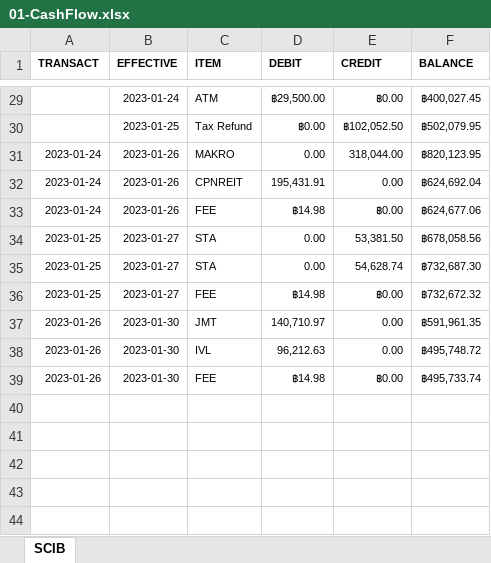
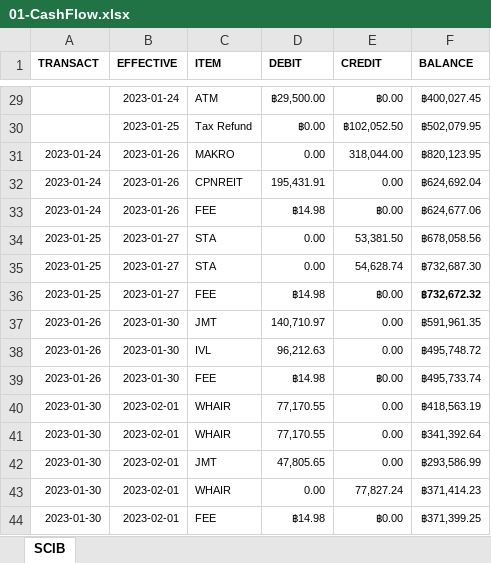
Before and after one commit to santimcs/A7, an Excel workbook: Excel/01-CashFlow.xlsx, sheet SCIB, drawn as a sheet; only a part is shown, gaps mark what is left out; values as stored, in another font and other column widths than the file's, no borders; the diff names each change by its address in the sheet, - before the commit and + after, or states it on an @@ line.

```diff
--- a/Excel/01-CashFlow.xlsx (sheet SCIB)
+++ b/Excel/01-CashFlow.xlsx (sheet SCIB)
-F36 bold: off
+F36 bold: on
+row 40: 2023-01-30 | 2023-02-01 | WHAIR | 77,170.55 | 0.00 | ฿418,563.19
+row 41: 2023-01-30 | 2023-02-01 | WHAIR | 77,170.55 | 0.00 | ฿341,392.64
+row 42: 2023-01-30 | 2023-02-01 | JMT | 47,805.65 | 0.00 | ฿293,586.99
+row 43: 2023-01-30 | 2023-02-01 | WHAIR | 0.00 | 77,827.24 | ฿371,414.23
+row 44: 2023-01-30 | 2023-02-01 | FEE | ฿14.98 | ฿0.00 | ฿371,399.25
```
Also changed, not shown: Excel/02-Profit_by_Type.xlsx, Excel/03-PNL.xlsx, 40 other files.
